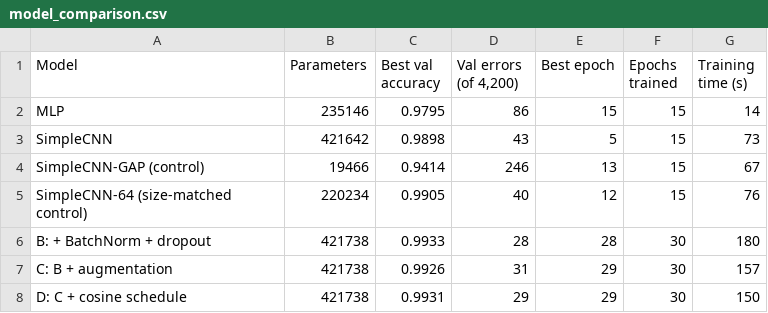
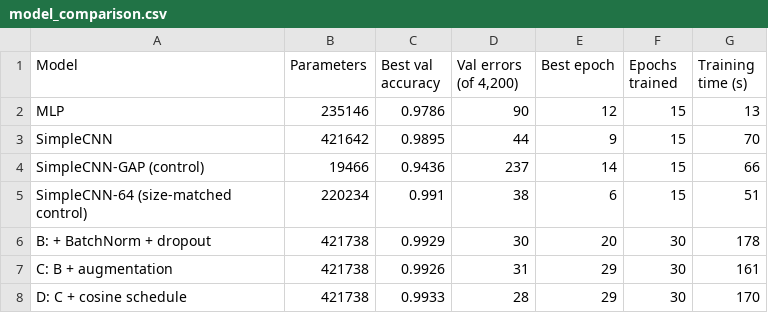
Before and after one commit to estellearnander/digit-recognizer, a CSV file: results/model_comparison.csv, drawn as a sheet.

Commit message:
Fix shared DataLoader: fresh loader per model, re-run

```diff
--- a/results/model_comparison.csv
+++ b/results/model_comparison.csv
@@ -1,8 +1,8 @@
 Model,Parameters,Best val accuracy,"Val errors (of 4,200)",Best epoch,Epochs trained,Training time (s)
-MLP,235146,0.9795,86,15,15,14
-SimpleCNN,421642,0.9898,43,5,15,73
-SimpleCNN-GAP (control),19466,0.9414,246,13,15,67
-SimpleCNN-64 (size-matched control),220234,0.9905,40,12,15,76
-B: + BatchNorm + dropout,421738,0.9933,28,28,30,180
-C: B + augmentation,421738,0.9926,31,29,30,157
-D: C + cosine schedule,421738,0.9931,29,29,30,150
+MLP,235146,0.9786,90,12,15,13
+SimpleCNN,421642,0.9895,44,9,15,70
+SimpleCNN-GAP (control),19466,0.9436,237,14,15,66
+SimpleCNN-64 (size-matched control),220234,0.991,38,6,15,51
+B: + BatchNorm + dropout,421738,0.9929,30,20,30,178
+C: B + augmentation,421738,0.9926,31,29,30,161
+D: C + cosine schedule,421738,0.9933,28,29,30,170
```
Also changed, not shown: 3 other files.
